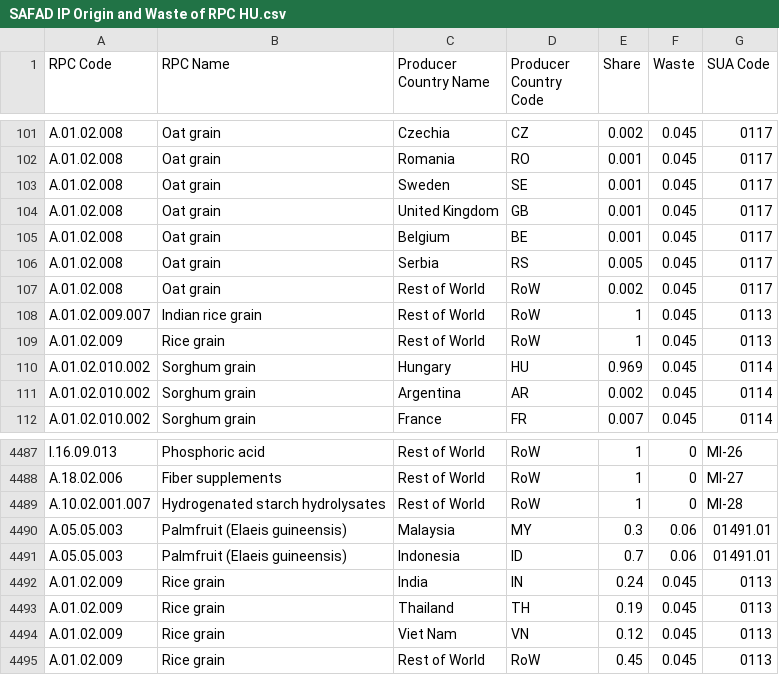
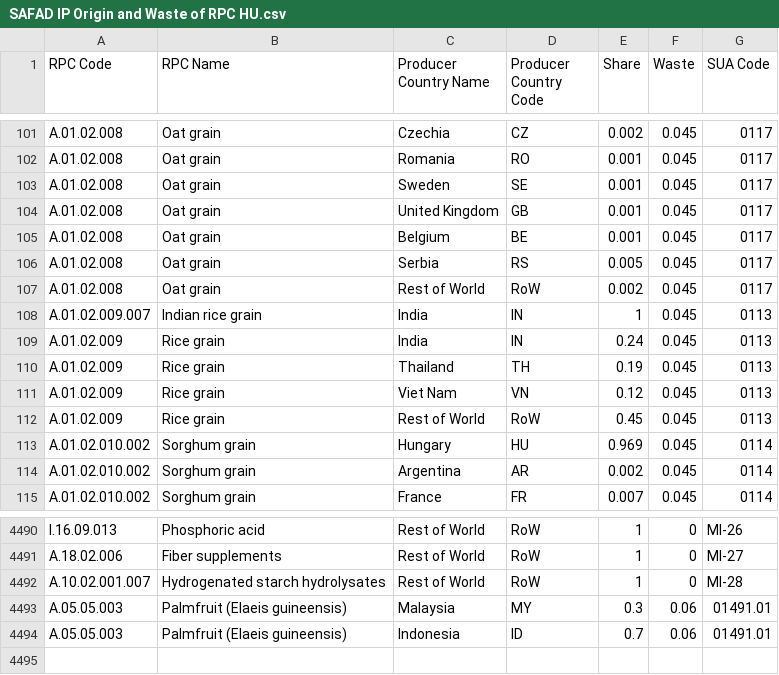
Before and after one commit to SLU-foodsystems/safad, a CSV file: src/default-input-files/SAFAD IP Origin and Waste of RPC/SAFAD IP Origin and Waste of RPC HU.csv, drawn as a sheet; only a part is shown, gaps mark what is left out.

```diff
--- a/src/default-input-files/SAFAD IP Origin and Waste of RPC/SAFAD IP Origin and Waste of RPC HU.csv
+++ b/src/default-input-files/SAFAD IP Origin and Waste of RPC/SAFAD IP Origin and Waste of RPC HU.csv
@@ -107,4 +107,7 @@ A.01.02.008,Oat grain,Serbia,RS,0.005,0.045,0117
 A.01.02.008,Oat grain,Rest of World,RoW,0.002,0.045,0117
-A.01.02.009.007,Indian rice grain,Rest of World,RoW,1,0.045,0113
-A.01.02.009,Rice grain,Rest of World,RoW,1,0.045,0113
+A.01.02.009.007,Indian rice grain,India,IN,1,0.045,0113
+A.01.02.009,Rice grain,India,IN,0.24,0.045,0113
+A.01.02.009,Rice grain,Thailand,TH,0.19,0.045,0113
+A.01.02.009,Rice grain,Viet Nam,VN,0.12,0.045,0113
+A.01.02.009,Rice grain,Rest of World,RoW,0.45,0.045,0113
 A.01.02.010.002,Sorghum grain,Hungary,HU,0.969,0.045,0114
@@ -4491,5 +4494 @@ A.05.05.003,Palmfruit (Elaeis guineensis),Malaysia,MY,0.3,0.06,01491.01
 A.05.05.003,Palmfruit (Elaeis guineensis),Indonesia,ID,0.7,0.06,01491.01
-A.01.02.009,Rice grain,India,IN,0.24,0.045,0113
-A.01.02.009,Rice grain,Thailand,TH,0.19,0.045,0113
-A.01.02.009,Rice grain,Viet Nam,VN,0.12,0.045,0113
-A.01.02.009,Rice grain,Rest of World,RoW,0.45,0.045,0113
```
Also changed, not shown: src/default-input-files/SAFAD IP Origin and Waste of RPC/SAFAD IP Origin and Waste of RPC PL.csv, src/default-input-files/SAFAD IP Origin and Waste of RPC/SAFAD IP Origin and Waste of RPC SE.csv, 15 other files.
